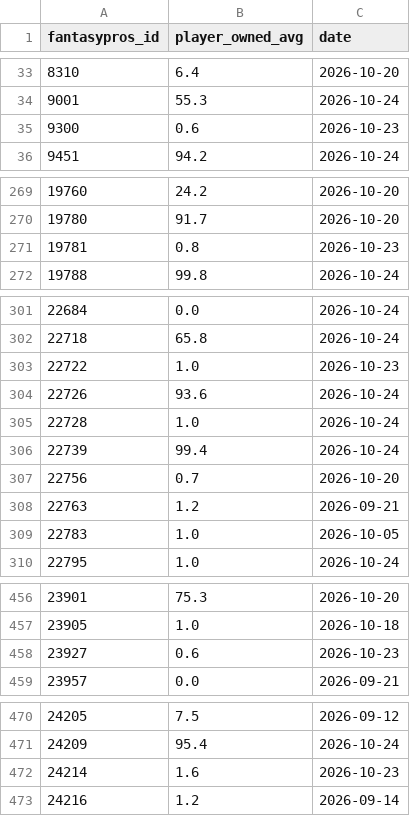
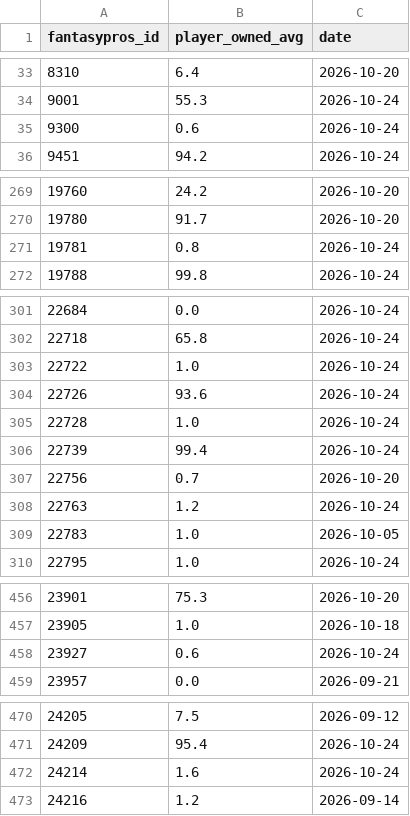
Before and after one commit to brockwilson132/startsit, a CSV file: history/ownership.csv, drawn as a sheet; only a part is shown, gaps mark what is left out.

```diff
--- a/history/ownership.csv
+++ b/history/ownership.csv
@@ -34,3 +34,3 @@ fantasypros_id,player_owned_avg,date
 9001,55.3,2026-10-24
-9300,0.6,2026-10-23
+9300,0.6,2026-10-24
 9451,94.2,2026-10-24
@@ -270,3 +270,3 @@ fantasypros_id,player_owned_avg,date
 19780,91.7,2026-10-20
-19781,0.8,2026-10-23
+19781,0.8,2026-10-24
 19788,99.8,2026-10-24
@@ -302,3 +302,3 @@ fantasypros_id,player_owned_avg,date
 22718,65.8,2026-10-24
-22722,1.0,2026-10-23
+22722,1.0,2026-10-24
 22726,93.6,2026-10-24
@@ -307,3 +307,3 @@ fantasypros_id,player_owned_avg,date
 22756,0.7,2026-10-20
-22763,1.2,2026-09-21
+22763,1.2,2026-10-24
 22783,1.0,2026-10-05
@@ -457,3 +457,3 @@ fantasypros_id,player_owned_avg,date
 23905,1.0,2026-10-18
-23927,0.6,2026-10-23
+23927,0.6,2026-10-24
 23957,0.0,2026-09-21
@@ -471,3 +471,3 @@ fantasypros_id,player_owned_avg,date
 24209,95.4,2026-10-24
-24214,1.6,2026-10-23
+24214,1.6,2026-10-24
 24216,1.2,2026-09-14
```
Also changed, not shown: history/ecr_2026_7.csv.
